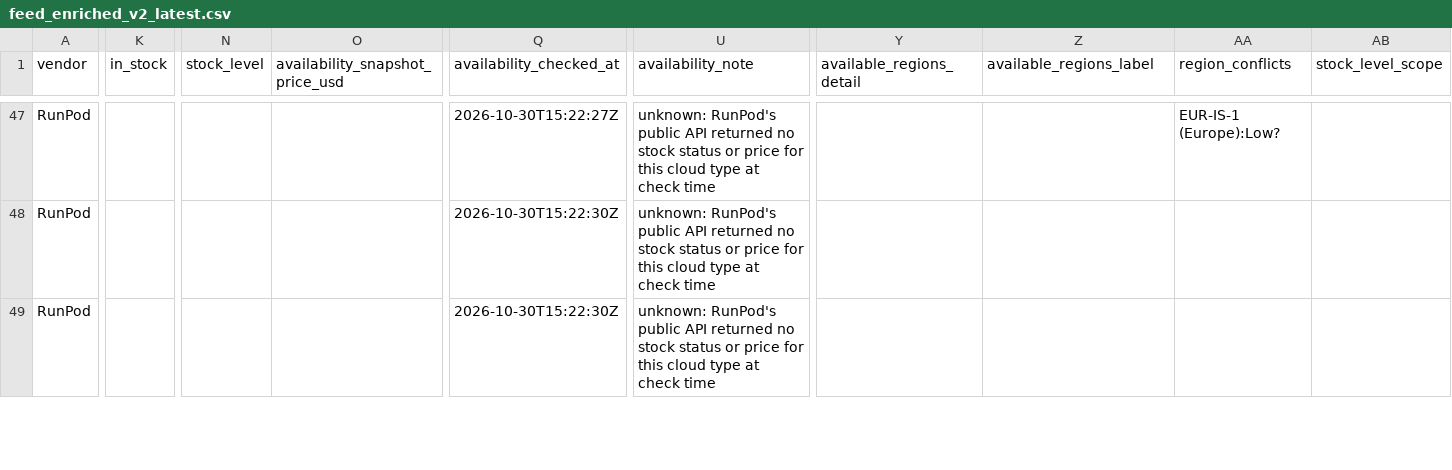
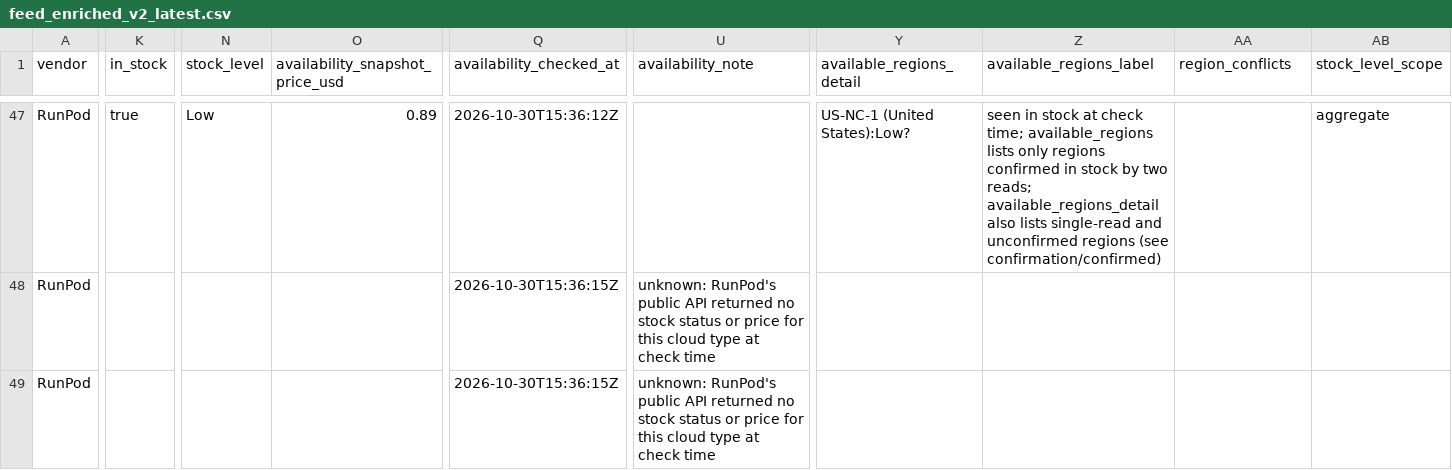
Before and after one commit to connormatthewdouglas/agent-work-stack-deals, a CSV file: latest/feed_enriched_v2_latest.csv, drawn as a sheet; only a part is shown, gaps mark what is left out; the diff covers the shown part only; the diff names each change by its address in the sheet, - before the commit and + after, or states it on an @@ line.

```diff
--- a/latest/feed_enriched_v2_latest.csv
+++ b/latest/feed_enriched_v2_latest.csv
-K47 (in_stock): (empty)
+K47 (in_stock): true
-N47 (stock_level): (empty)
+N47 (stock_level): Low
-O47 (availability_snapshot_price_usd): (empty)
+O47 (availability_snapshot_price_usd): 0.89
-Q47 (availability_checked_at): 2026-10-30T15:22:27Z
+Q47 (availability_checked_at): 2026-10-30T15:36:12Z
-U47 (availability_note): unknown: RunPod's public API returned no stock status or price for this cloud type at check time
+U47 (availability_note): (empty)
-Y47 (available_regions_detail): (empty)
+Y47 (available_regions_detail): US-NC-1 (United States):Low?
-Z47 (available_regions_label): (empty)
+Z47 (available_regions_label): seen in stock at check time; available_regions lists only regions confirmed in stock by two reads; available_regions_detail also lists single-read and unconfirmed regions (see confirmation/confirmed)
-AA47 (region_conflicts): EUR-IS-1 (Europe):Low?
+AA47 (region_conflicts): (empty)
-AB47 (stock_level_scope): (empty)
+AB47 (stock_level_scope): aggregate
-Q48:Q49 (availability_checked_at): 2026-10-30T15:22:30Z
+Q48:Q49 (availability_checked_at): 2026-10-30T15:36:15Z
```
Also changed, not shown: 43 edited cells elsewhere in this file, latest/availability_v2_latest.csv, 3 other files.
